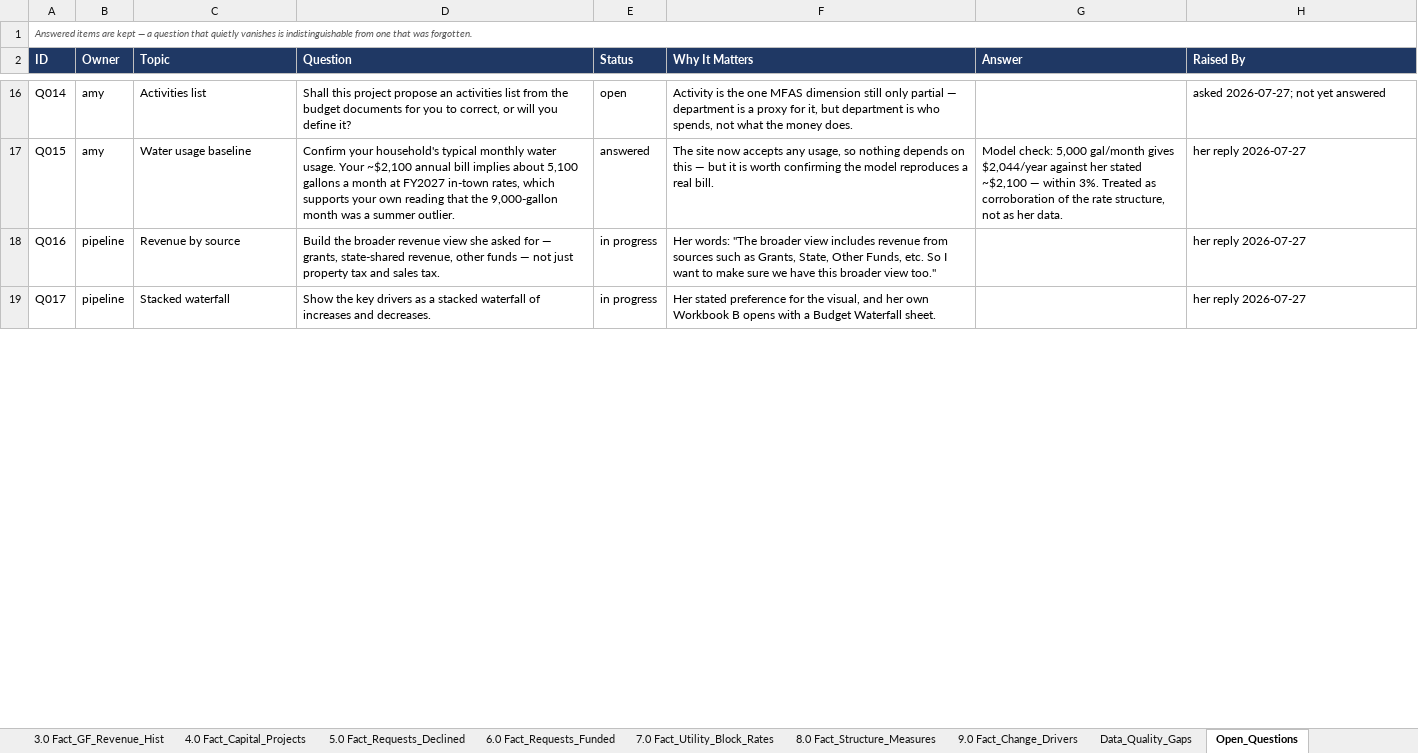
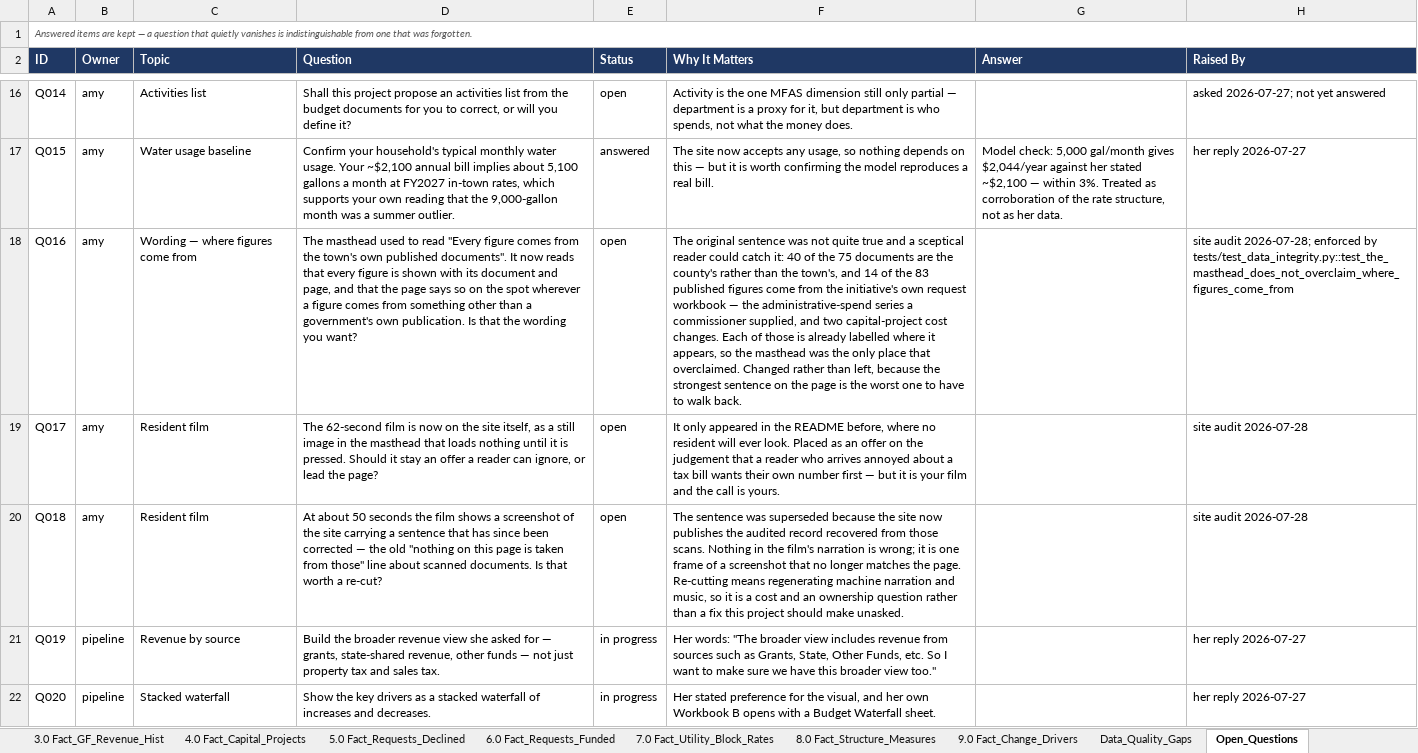
Before and after one commit to oc-accountability/MFAS, an Excel workbook: data/exports/MFAS_Data_Warehouse.xlsx, sheet Open_Questions, drawn as a sheet; only a part is shown, gaps mark what is left out; values as stored, in another font and other column widths than the file's, no borders; addresses are those after the commit; the diff covers the shown part only; the diff names each change by its address in the sheet, - before the commit and + after, or states it on an @@ line.

```diff
--- a/data/exports/MFAS_Data_Warehouse.xlsx (sheet Open_Questions)
+++ b/data/exports/MFAS_Data_Warehouse.xlsx (sheet Open_Questions)
+row 18: Q016 | amy | Wording — where figures come from | The masthead used to read "Every figure comes from the town's own published documents". It now reads that every figure is shown with its document and page, and that the page says so on the spot wherever a figure comes from something other than a government's own publication. Is that the wording you want? | open | The original sentence was not quite true and a sceptical reader could catch it: 40 of the 75 documents are the county's rather than the town's, and 14 of the 83 published figures come from the initiative's own request workbook — the administrative-spend series a commissioner supplied, and two capital-project cost changes. Each of those is already labelled where it appears, so the masthead was the only place that overclaimed. Changed rather than left, because the strongest sentence on the page is the worst one to have to walk back. |  | site audit 2026-07-28; enforced by tests/test_data_integrity.py::test_the_masthead_does_not_overclaim_where_figures_come_from
+row 19: Q017 | amy | Resident film | The 62-second film is now on the site itself, as a still image in the masthead that loads nothing until it is pressed. Should it stay an offer a reader can ignore, or lead the page? | open | It only appeared in the README before, where no resident will ever look. Placed as an offer on the judgement that a reader who arrives annoyed about a tax bill wants their own number first — but it is your film and the call is yours. |  | site audit 2026-07-28
+row 20: Q018 | amy | Resident film | At about 50 seconds the film shows a screenshot of the site carrying a sentence that has since been corrected — the old "nothing on this page is taken from those" line about scanned documents. Is that worth a re-cut? | open | The sentence was superseded because the site now publishes the audited record recovered from those scans. Nothing in the film's narration is wrong; it is one frame of a screenshot that no longer matches the page. Re-cutting means regenerating machine narration and music, so it is a cost and an ownership question rather than a fix this project should make unasked. |  | site audit 2026-07-28
-A21 (ID): Q016
+A21 (ID): Q019
-A22 (ID): Q017
+A22 (ID): Q020
```
Also changed, not shown: 3 added rows, 3 removed rows and 38 edited cells elsewhere in this sheet, sheet Data_Quality_Gaps, sheet Source_Register, sheet Index, data/exports/MFAS_Workbook_Tab_Map.xlsx, 5 other files.
